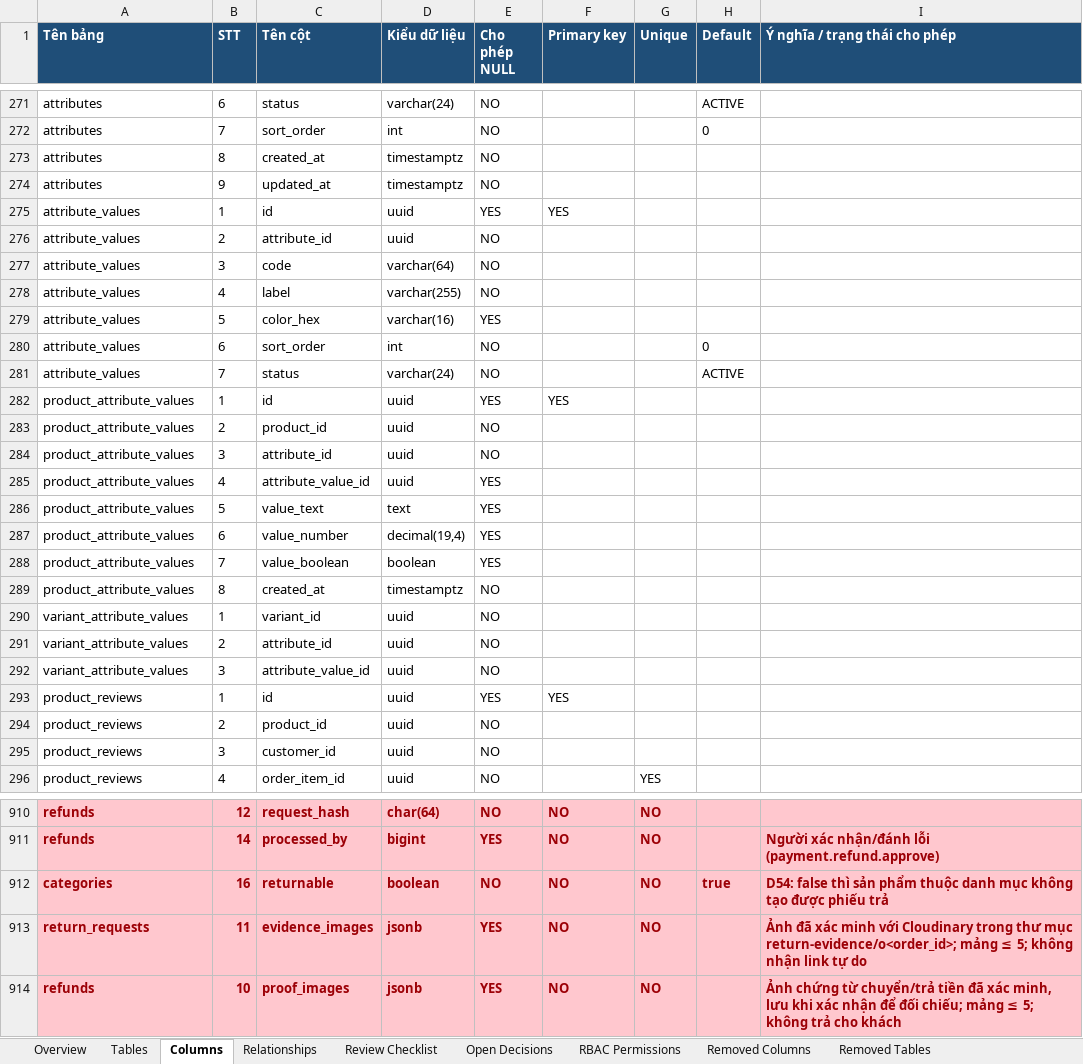
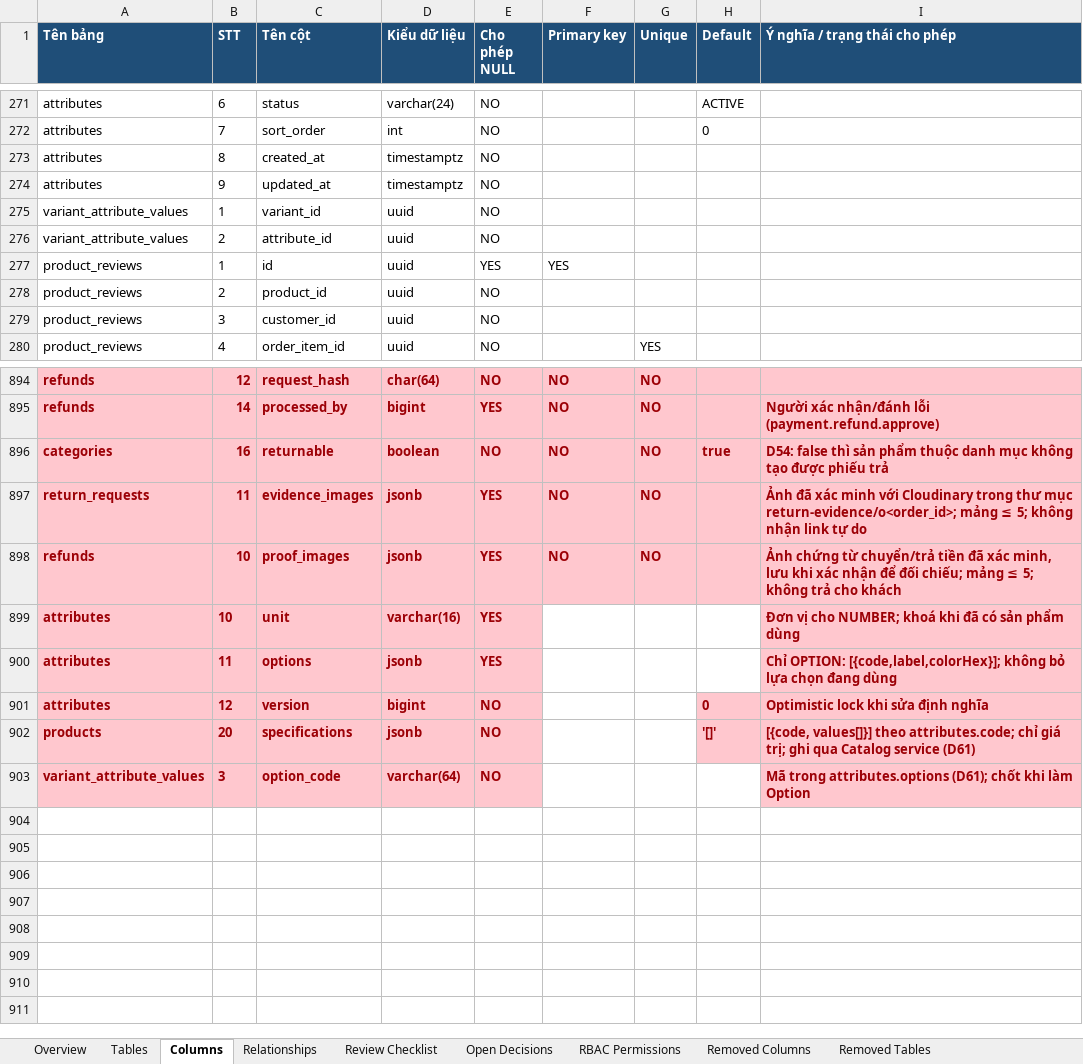
Before and after one commit to longhdwst1full/Sport-api-doc, an Excel workbook: document/DCTD-UTC-V1-database-model-review.xlsx, sheet Columns, drawn as a sheet; only a part is shown, gaps mark what is left out; values as stored, in another font and other column widths than the file's, no borders; removed rows and columns are numbered as before the commit, all else as after; the diff names each change by its address in the sheet, - before the commit and + after, or states it on an @@ line.

```diff
--- a/document/DCTD-UTC-V1-database-model-review.xlsx (sheet Columns)
+++ b/document/DCTD-UTC-V1-database-model-review.xlsx (sheet Columns)
-row 275: attribute_values | 1 | id | uuid | YES | YES
-row 276: attribute_values | 2 | attribute_id | uuid | NO
-row 277: attribute_values | 3 | code | varchar(64) | NO
-row 278: attribute_values | 4 | label | varchar(255) | NO
-row 279: attribute_values | 5 | color_hex | varchar(16) | YES
-row 280: attribute_values | 6 | sort_order | int | NO |  |  | 0
-row 281: attribute_values | 7 | status | varchar(24) | NO |  |  | ACTIVE
-row 282: product_attribute_values | 1 | id | uuid | YES | YES
-row 283: product_attribute_values | 2 | product_id | uuid | NO
-row 284: product_attribute_values | 3 | attribute_id | uuid | NO
-row 285: product_attribute_values | 4 | attribute_value_id | uuid | YES
-row 286: product_attribute_values | 5 | value_text | text | YES
-row 287: product_attribute_values | 6 | value_number | decimal(19,4) | YES
-row 288: product_attribute_values | 7 | value_boolean | boolean | YES
-row 289: product_attribute_values | 8 | created_at | timestamptz | NO
-row 292: variant_attribute_values | 3 | attribute_value_id | uuid | NO
+row 899: attributes | 10 | unit | varchar(16) | YES |  |  |  | Đơn vị cho NUMBER; khoá khi đã có sản phẩm dùng
+row 900: attributes | 11 | options | jsonb | YES |  |  |  | Chỉ OPTION: [{code,label,colorHex}]; không bỏ lựa chọn đang dùng
+row 901: attributes | 12 | version | bigint | NO |  |  | 0 | Optimistic lock khi sửa định nghĩa
+row 902: products | 20 | specifications | jsonb | NO |  |  | '[]' | [{code, values[]}] theo attributes.code; chỉ giá trị; ghi qua Catalog service (D61)
+row 903: variant_attribute_values | 3 | option_code | varchar(64) | NO |  |  |  | Mã trong attributes.options (D61); chốt khi làm Option
```
Also changed, not shown: sheet Removed Columns, sheet Removed Relationships, sheet Relationships, sheet Tables, sheet Removed Tables, sheet Change Log, 28 other files.
